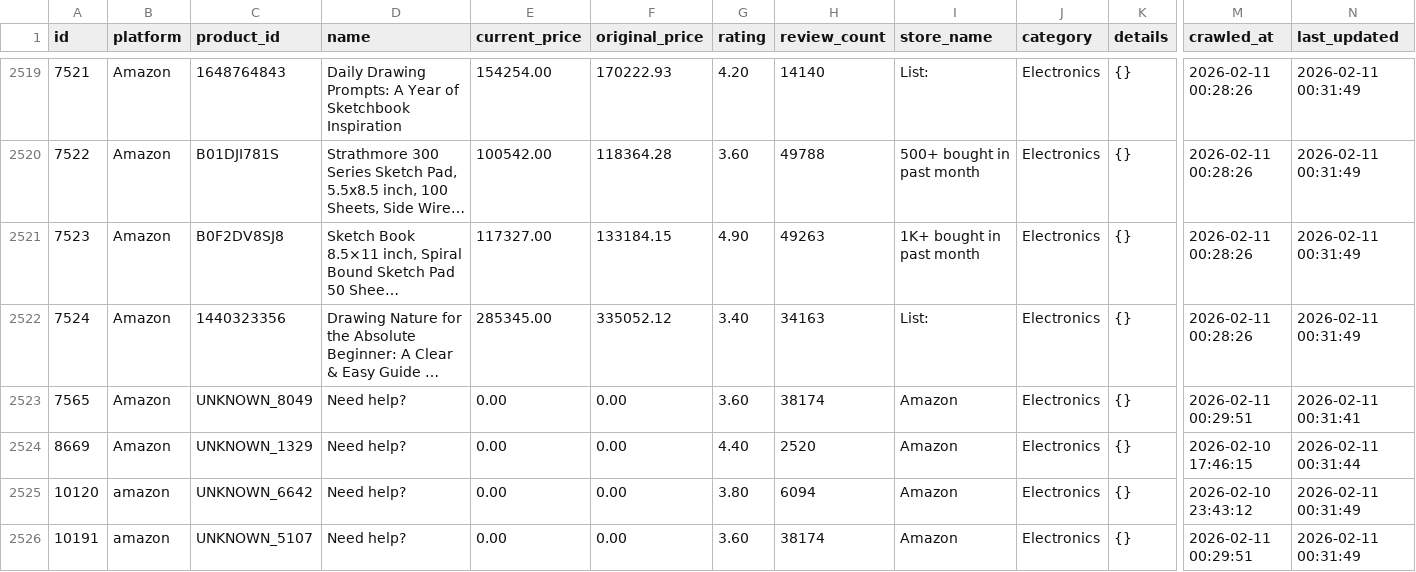
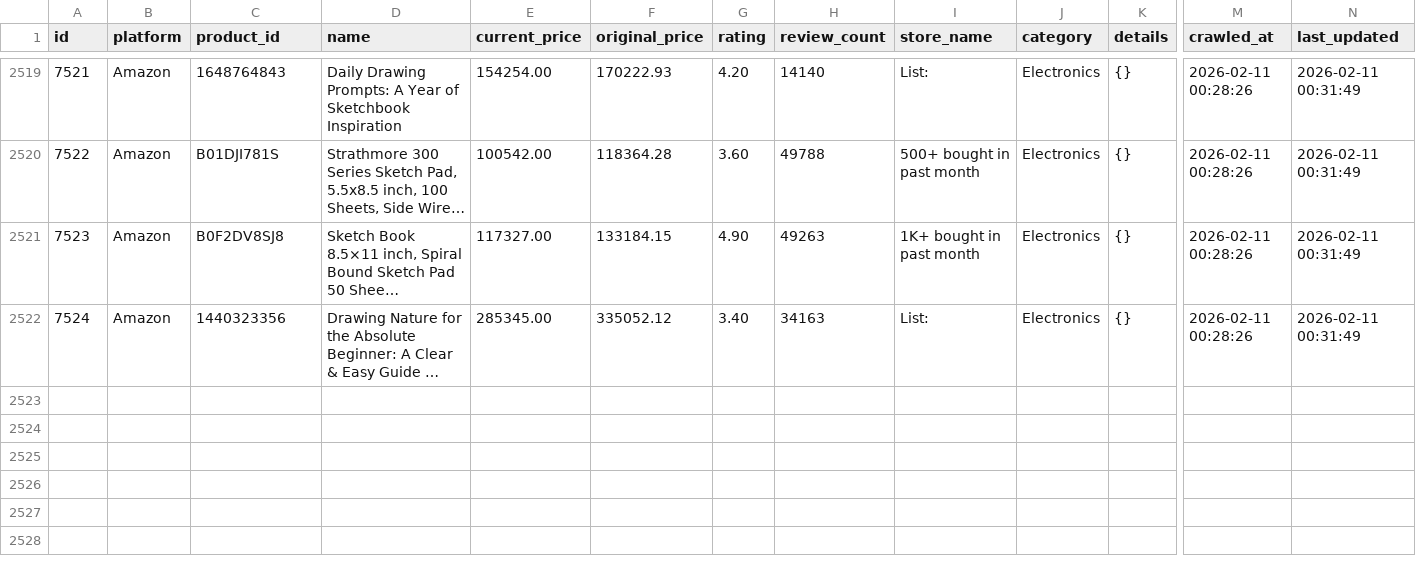
Before and after one commit to tanakaa-v/Ecommerce-Crawler-System, a CSV file: data/database_export.csv, drawn as a sheet; only a part is shown, gaps mark what is left out; long unchanged cells end in …; rows hold the shown columns only; the diff names each change by its address in the sheet, - before the commit and + after, or states it on an @@ line.

Commit message:
Update database_export.csv

```diff
--- a/data/database_export.csv
+++ b/data/database_export.csv
-row 2523: 7565 | Amazon | UNKNOWN_8049 | Need help? | 0.00 | 0.00 | 3.60 | 38174 | Amazon | Electronics | {} | 2026-02-11 00:29:51 | 2026-02-11 00:31:41
-row 2524: 8669 | Amazon | UNKNOWN_1329 | Need help? | 0.00 | 0.00 | 4.40 | 2520 | Amazon | Electronics | {} | 2026-02-10 17:46:15 | 2026-02-11 00:31:44
-row 2525: 10120 | amazon | UNKNOWN_6642 | Need help? | 0.00 | 0.00 | 3.80 | 6094 | Amazon | Electronics | {} | 2026-02-10 23:43:12 | 2026-02-11 00:31:49
-row 2526: 10191 | amazon | UNKNOWN_5107 | Need help? | 0.00 | 0.00 | 3.60 | 38174 | Amazon | Electronics | {} | 2026-02-11 00:29:51 | 2026-02-11 00:31:49
```
